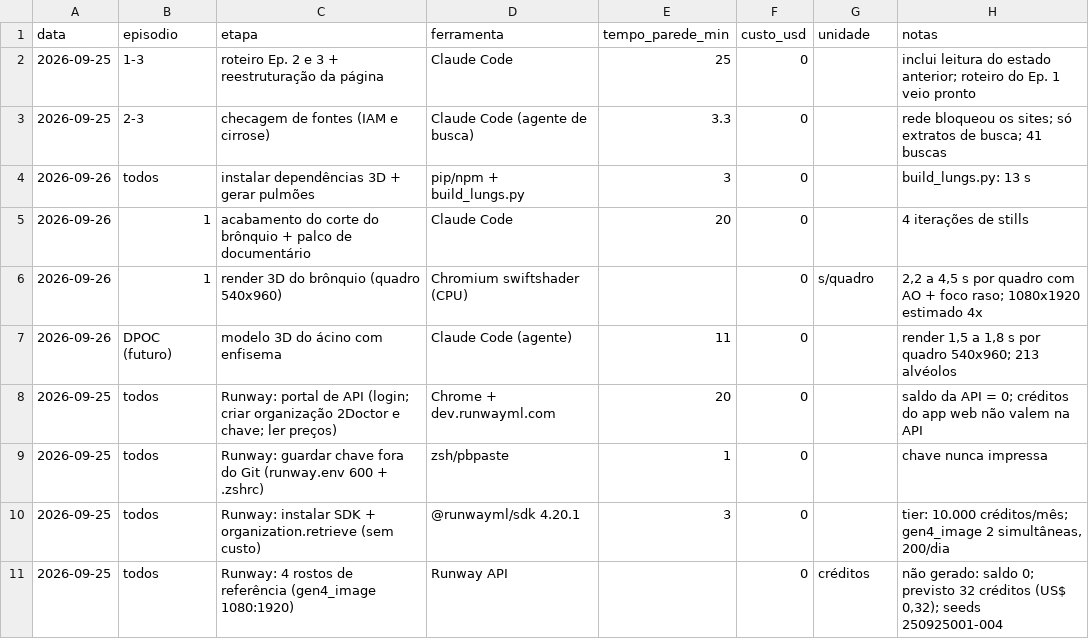
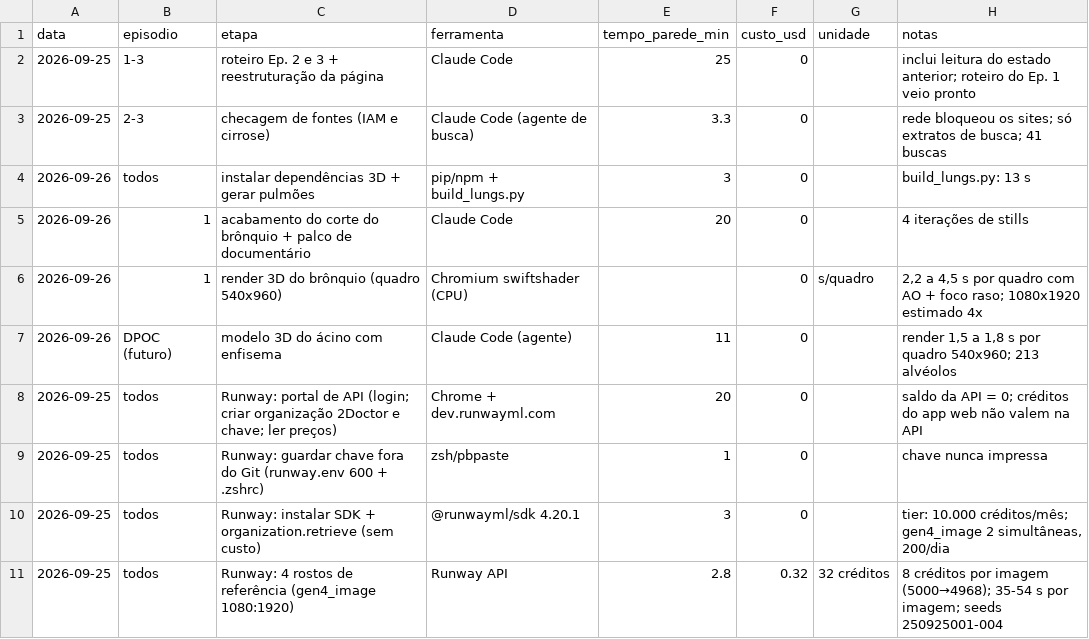
Before and after one commit to greenlight-pharma/greenlight-frontend, a CSV file: scripts/wmed-video-studio/2doctor/medicoes-piloto.csv, drawn as a sheet.

```diff
--- a/scripts/wmed-video-studio/2doctor/medicoes-piloto.csv
+++ b/scripts/wmed-video-studio/2doctor/medicoes-piloto.csv
@@ -10,2 +10,2 @@ data,episodio,etapa,ferramenta,tempo_parede_min,custo_usd,unidade,notas
 2026-09-25,todos,Runway: instalar SDK + organization.retrieve (sem custo),@runwayml/sdk 4.20.1,3,0,,"tier: 10.000 créditos/mês; gen4_image 2 simultâneas, 200/dia"
-2026-09-25,todos,Runway: 4 rostos de referência (gen4_image 1080:1920),Runway API,,0,créditos,"não gerado: saldo 0; previsto 32 créditos (US$ 0,32); seeds 250925001-004"
+2026-09-25,todos,Runway: 4 rostos de referência (gen4_image 1080:1920),Runway API,2.8,0.32,32 créditos,"8 créditos por imagem (5000→4968); 35-54 s por imagem; seeds 250925001-004"
```
Also changed, not shown: 1 other file.
